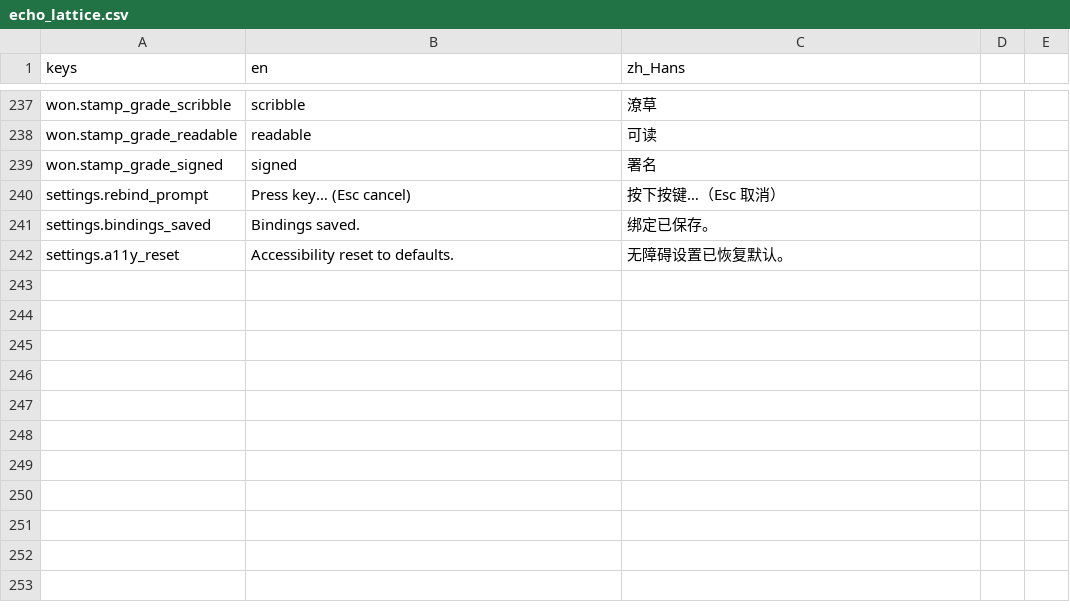
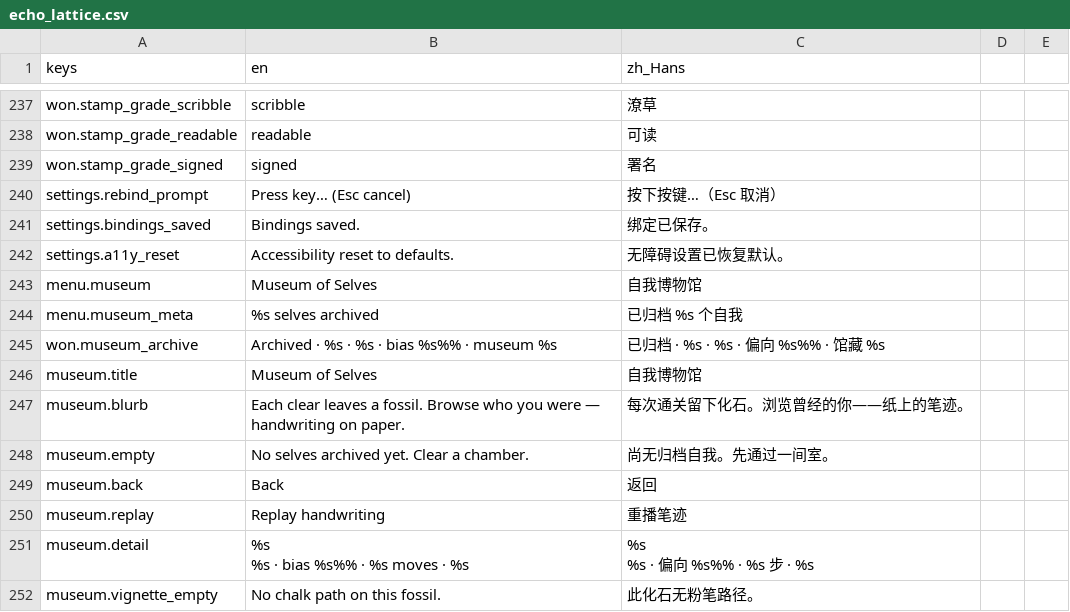
Before and after one commit to cmp07/Game-, a CSV file: game/echo_lattice/locale/echo_lattice.csv, drawn as a sheet; only a part is shown, gaps mark what is left out.

```diff
--- a/game/echo_lattice/locale/echo_lattice.csv
+++ b/game/echo_lattice/locale/echo_lattice.csv
@@ -278 +278,13 @@ settings.bindings_saved,Bindings saved.,绑定已保存。
 settings.a11y_reset,Accessibility reset to defaults.,无障碍设置已恢复默认。
+menu.museum,Museum of Selves,自我博物馆
+menu.museum_meta,%s selves archived,已归档 %s 个自我
+won.museum_archive,Archived · %s · %s · bias %s%% · museum %s,已归档 · %s · %s · 偏向 %s%% · 馆藏 %s
+museum.title,Museum of Selves,自我博物馆
+museum.blurb,Each clear leaves a fossil. Browse who you were — handwriting on paper.,每次通关留下化石。浏览曾经的你——纸上的笔迹。
+museum.empty,No selves archived yet. Clear a chamber.,尚无归档自我。先通过一间室。
+museum.back,Back,返回
+museum.replay,Replay handwriting,重播笔迹
+museum.detail,"%s
+%s · bias %s%% · %s moves · %s","%s
+%s · 偏向 %s%% · %s 步 · %s"
+museum.vignette_empty,No chalk path on this fossil.,此化石无粉笔路径。
```
Also changed, not shown: 15 other files.
